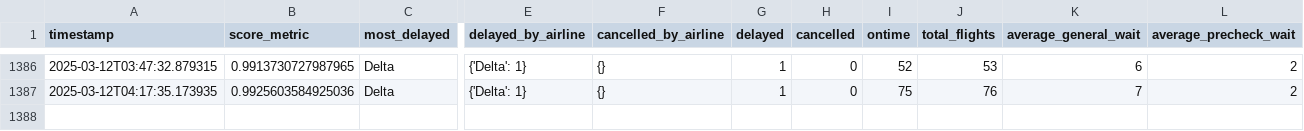
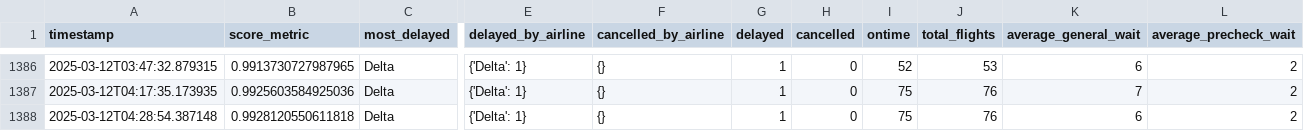
Before and after one commit to cruzdariel/how_is_mco_today, a CSV file: history.csv, drawn as a sheet; only a part is shown, gaps mark what is left out; rows hold the shown columns only; the diff names each change by its address in the sheet, - before the commit and + after, or states it on an @@ line.

Commit message:
Auto-update CSV

```diff
--- a/history.csv
+++ b/history.csv
+row 1388: 2025-03-12T04:28:54.387148 | 0.9928120550611818 | Delta | {'Delta': 1} | {} | 1 | 0 | 75 | 76 | 6 | 2
```
